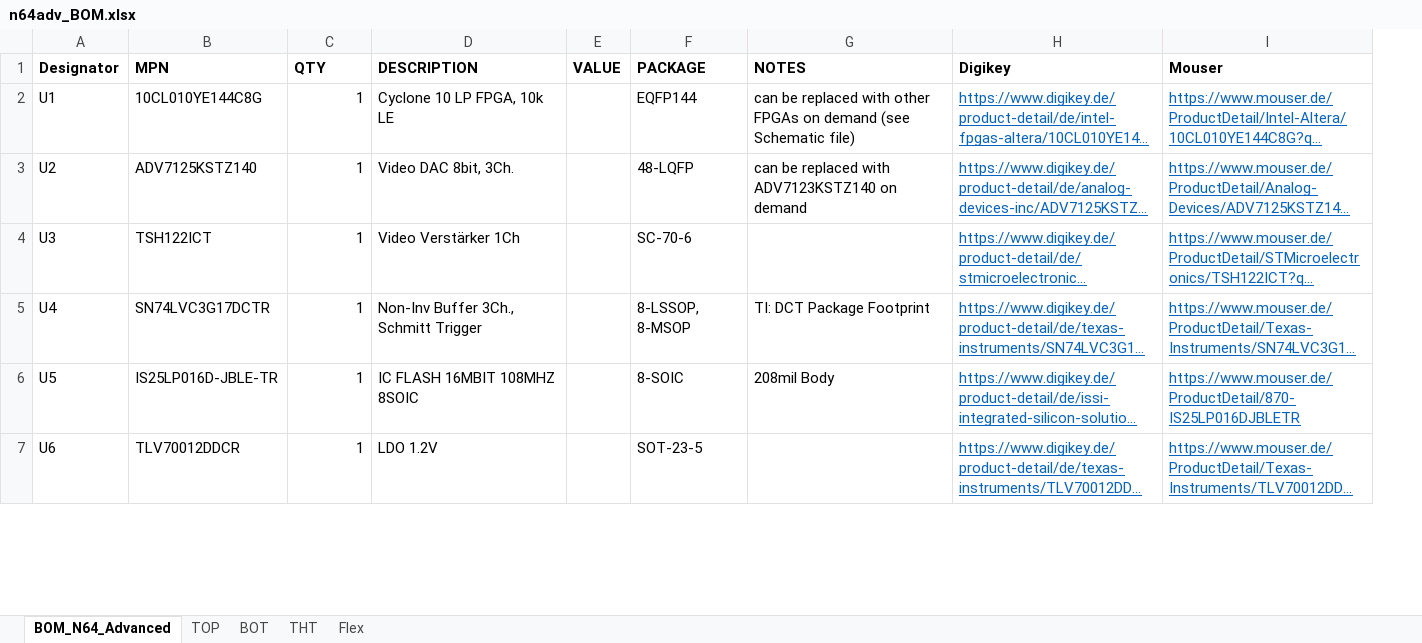
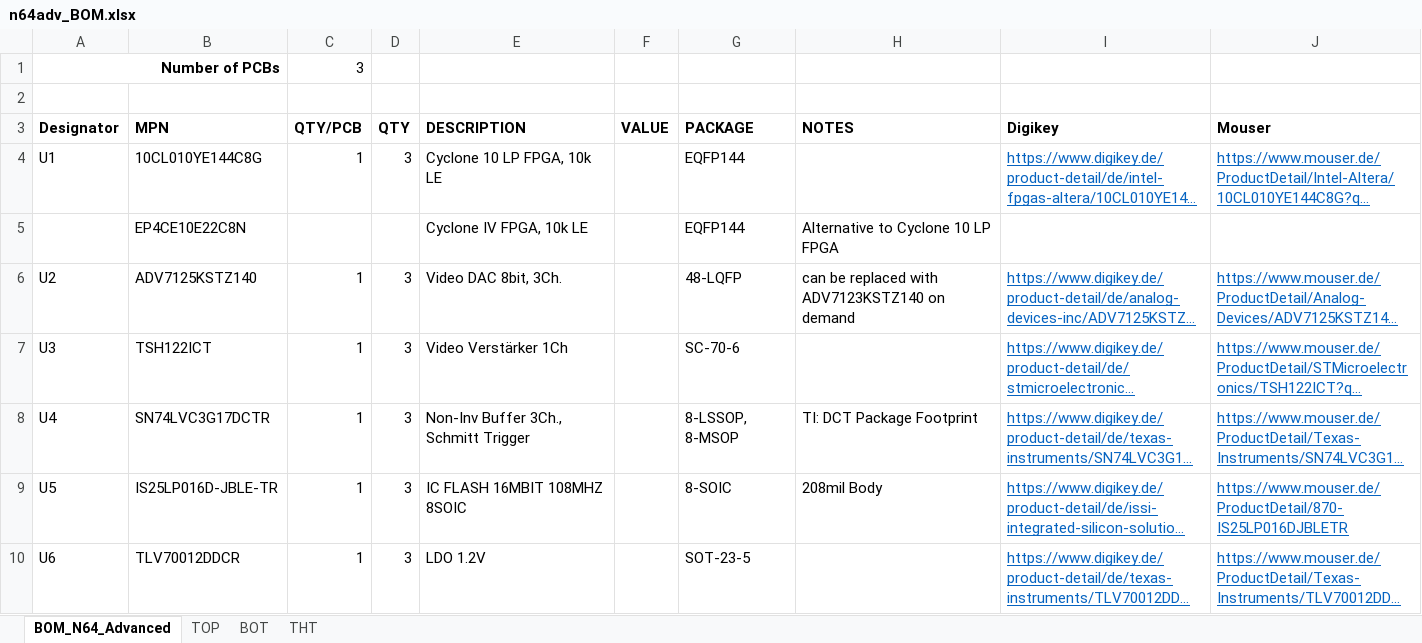
Before and after one commit to RetroGamerStuff/n64rgb, an Excel workbook: advancedRGBmod/Main-PCB/doc/n64adv_BOM.xlsx, sheet BOM_N64_Advanced, drawn as a sheet; only a part is shown; long unchanged cells end in …; values as stored, in another font and other column widths than the file's, no borders; addresses are those after the commit; the diff covers the shown part only; the diff names each change by its address in the sheet, - before the commit and + after, or states it on an @@ line.

```diff
--- a/advancedRGBmod/Main-PCB/doc/n64adv_BOM.xlsx (sheet BOM_N64_Advanced)
+++ b/advancedRGBmod/Main-PCB/doc/n64adv_BOM.xlsx (sheet BOM_N64_Advanced)
-sheet tab: Flex
+column D (QTY), row 4: 3; rows 6-10: all 3
+row 1: Number of PCBs |  | 3
+row 2: (empty)
-C3: QTY
+C3: QTY/PCB
-H4 (NOTES): can be replaced with other FPGAs on demand (see Schematic file)
+H4 (NOTES): (empty)
+row 5:  | EP4CE10E22C8N |  |  | Cyclone IV FPGA, 10k LE |  | EQFP144 | Alternative to Cyclone 10 LP FPGA
```
Also changed, not shown: 1 added row, 3 removed rows and 24 edited cells elsewhere in this sheet, sheet TOP, 15 other files.
